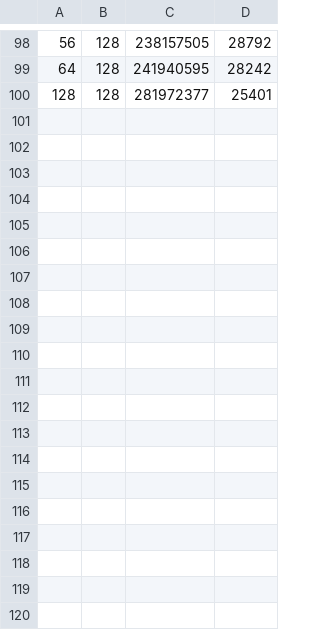
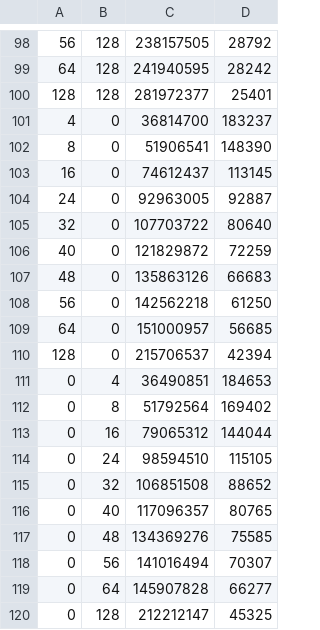
Before and after one commit to AndreasDahl/GenomeClustering, a CSV file: stats.csv, drawn as a sheet; only a part is shown, gaps mark what is left out.

Commit message:
A little more cache results

```diff
--- a/stats.csv
+++ b/stats.csv
@@ -100 +100,21 @@
 128;128;281972377;25401
+4;0;36814700;183237
+8;0;51906541;148390
+16;0;74612437;113145
+24;0;92963005;92887
+32;0;107703722;80640
+40;0;121829872;72259
+48;0;135863126;66683
+56;0;142562218;61250
+64;0;151000957;56685
+128;0;215706537;42394
+0;4;36490851;184653
+0;8;51792564;169402
+0;16;79065312;144044
+0;24;98594510;115105
+0;32;106851508;88652
+0;40;117096357;80765
+0;48;134369276;75585
+0;56;141016494;70307
+0;64;145907828;66277
+0;128;212212147;45325
```
